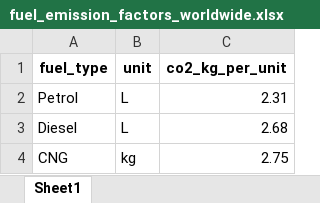
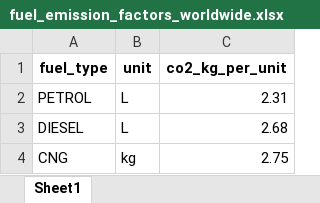
Before and after one commit to Nabhanil/Carbon-Tracker, an Excel workbook: api/python_vin_co2/transport_co2_data/fuel_emission_factors_worldwide.xlsx, sheet Sheet1, drawn as a sheet; values as stored, in another font and other column widths than the file's, no borders; the diff names each change by its address in the sheet, - before the commit and + after, or states it on an @@ line.

```diff
--- a/api/python_vin_co2/transport_co2_data/fuel_emission_factors_worldwide.xlsx (sheet Sheet1)
+++ b/api/python_vin_co2/transport_co2_data/fuel_emission_factors_worldwide.xlsx (sheet Sheet1)
-A2 (fuel_type): Petrol
+A2 (fuel_type): PETROL
-A3 (fuel_type): Diesel
+A3 (fuel_type): DIESEL
```
Also changed, not shown: api/python_vin_co2/transport_co2_data/Electricity_co2_countrywise.xlsx, api/python_vin_co2/transport_co2_data/Fuelconsumption_countrywise_vehiclewise.xlsx, 13 other files.
